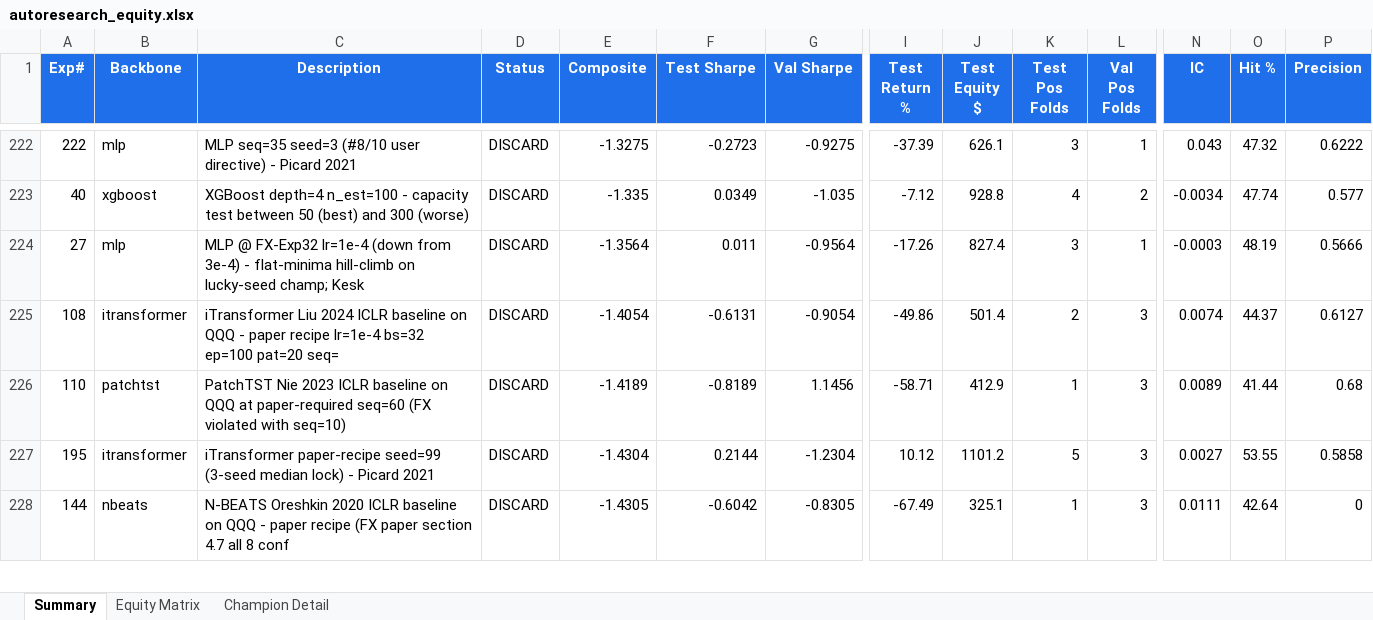
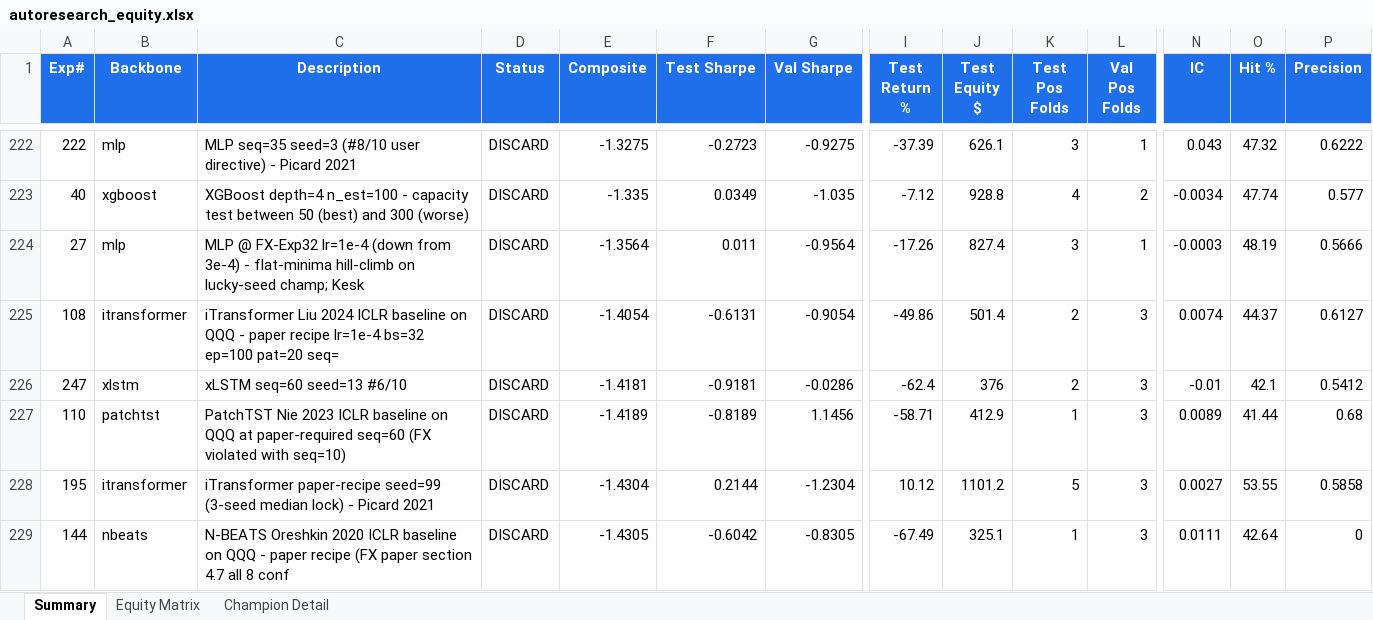
Before and after one commit to dlmastery/autoresearch, an Excel workbook: docs/index_stock_dashboard/autoresearch_equity.xlsx, sheet Summary, drawn as a sheet; only a part is shown, gaps mark what is left out; values as stored, in another font and other column widths than the file's, no borders; conditional formats not drawn; rows hold the shown columns only; the diff names each change by its address in the sheet, - before the commit and + after, or states it on an @@ line.

Commit message:
QQQ exp 247 xLSTM seed=13 -1.42 catastrophic (6-seed median -0.30); exp 248 seed=11 #7/10

```diff
--- a/docs/index_stock_dashboard/autoresearch_equity.xlsx (sheet Summary)
+++ b/docs/index_stock_dashboard/autoresearch_equity.xlsx (sheet Summary)
+row 226: 247 | xlstm | xLSTM seq=60 seed=13 #6/10 | DISCARD | -1.4181 | -0.9181 | -0.0286 | -62.4 | 376 | 2 | 3 | -0.01 | 42.1 | 0.5412
```
Also changed, not shown: sheet Equity Matrix, charts or pictures, 10 other files.
